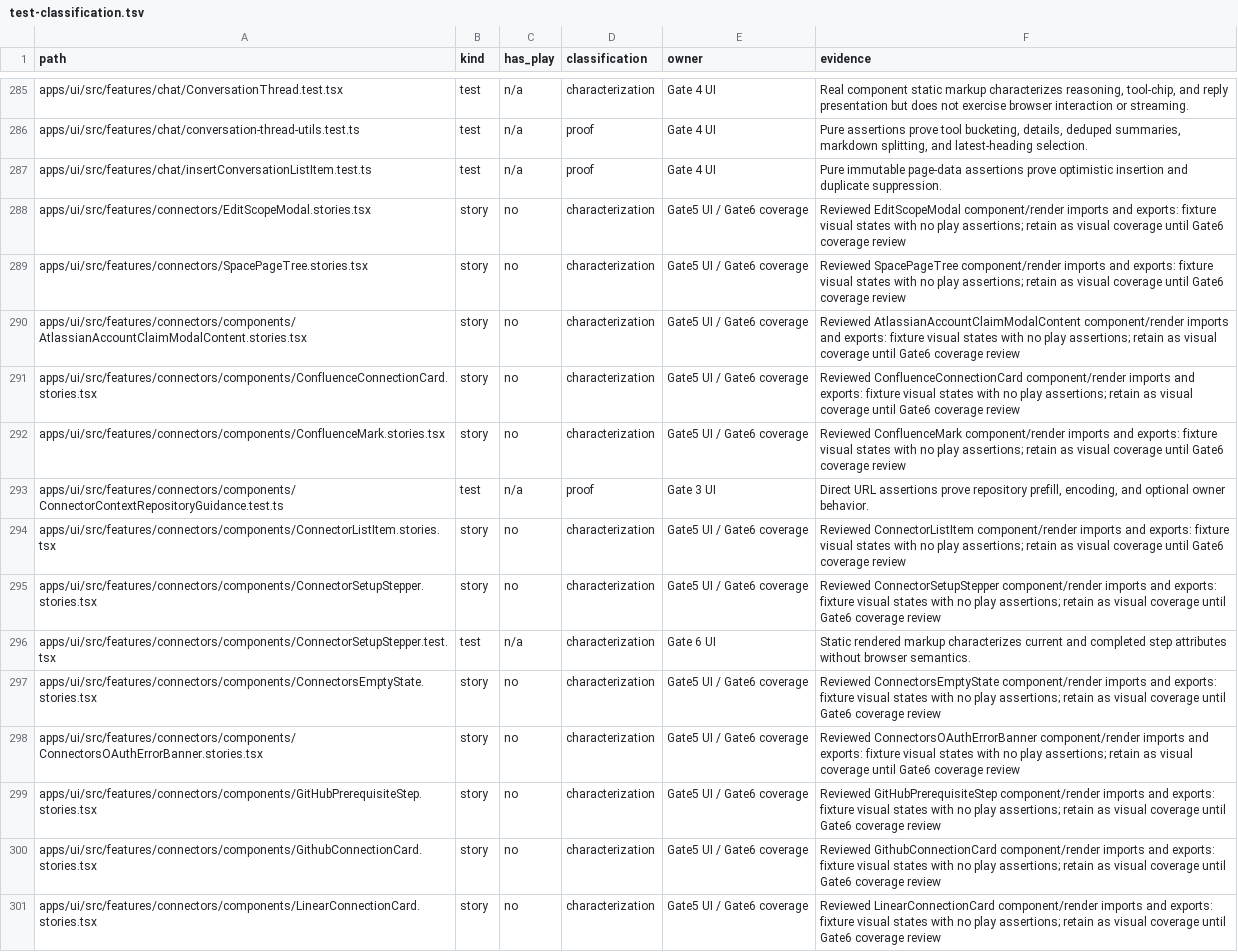
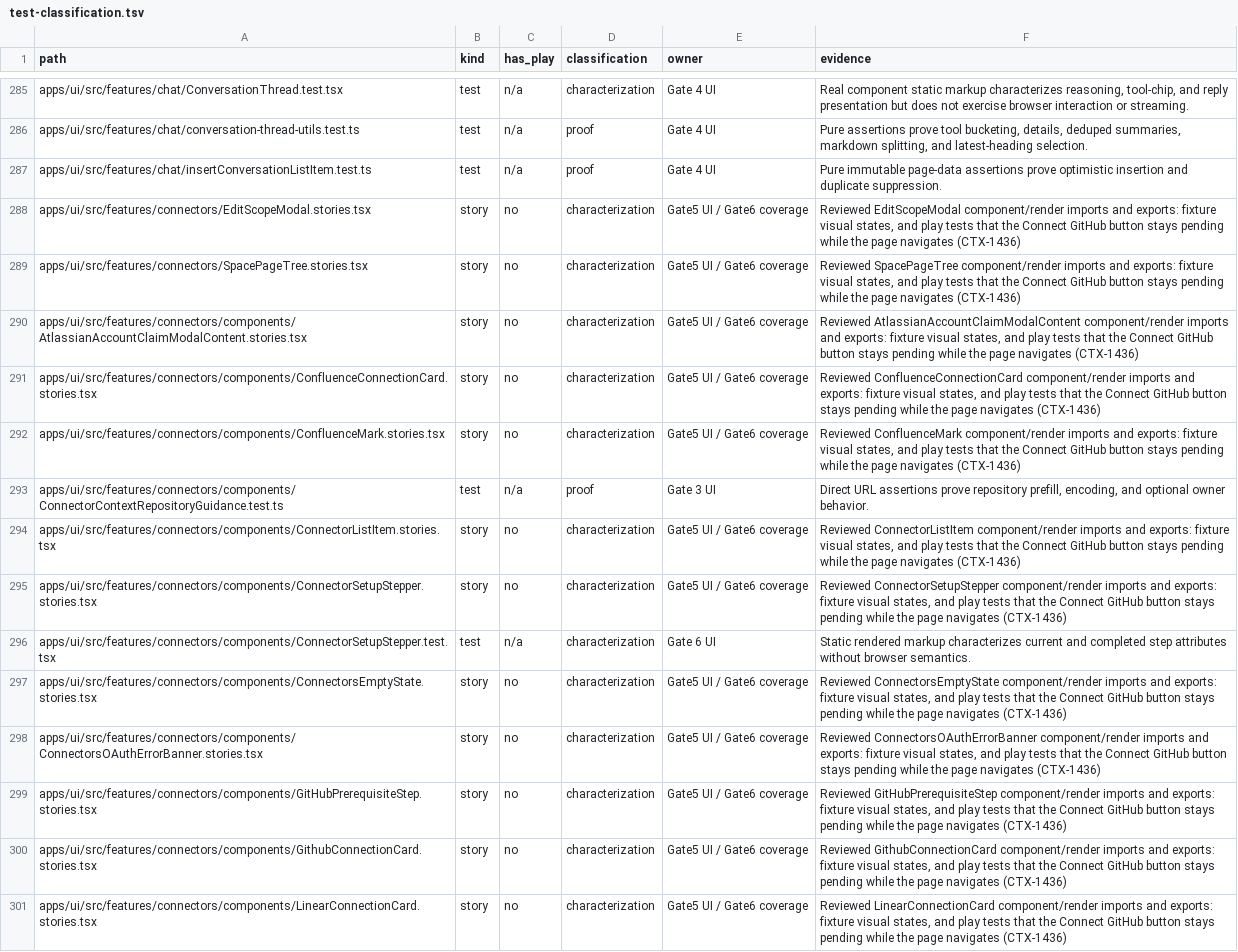
Before and after one commit to ctxpipe-ai/ctxpipe, a TSV file: scripts/ci/test-classification.tsv, drawn as a sheet; only a part is shown, gaps mark what is left out; the diff covers the shown part only; the diff names each change by its address in the sheet, - before the commit and + after, or states it on an @@ line.

```diff
--- a/scripts/ci/test-classification.tsv
+++ b/scripts/ci/test-classification.tsv
-F288 (evidence): …fixture visual states with no play assertions; retain as visual coverage until Gate6 coverage review
+F288 (evidence): …fixture visual states, and play tests that the Connect GitHub button stays pending while the page navigates (CTX-1436)
-F289 (evidence): …fixture visual states with no play assertions; retain as visual coverage until Gate6 coverage review
+F289 (evidence): …fixture visual states, and play tests that the Connect GitHub button stays pending while the page navigates (CTX-1436)
-F290 (evidence): …fixture visual states with no play assertions; retain as visual coverage until Gate6 coverage review
+F290 (evidence): …fixture visual states, and play tests that the Connect GitHub button stays pending while the page navigates (CTX-1436)
-F291 (evidence): …fixture visual states with no play assertions; retain as visual coverage until Gate6 coverage review
+F291 (evidence): …fixture visual states, and play tests that the Connect GitHub button stays pending while the page navigates (CTX-1436)
-F292 (evidence): …fixture visual states with no play assertions; retain as visual coverage until Gate6 coverage review
+F292 (evidence): …fixture visual states, and play tests that the Connect GitHub button stays pending while the page navigates (CTX-1436)
-F294 (evidence): …fixture visual states with no play assertions; retain as visual coverage until Gate6 coverage review
+F294 (evidence): …fixture visual states, and play tests that the Connect GitHub button stays pending while the page navigates (CTX-1436)
-F295 (evidence): …fixture visual states with no play assertions; retain as visual coverage until Gate6 coverage review
+F295 (evidence): …fixture visual states, and play tests that the Connect GitHub button stays pending while the page navigates (CTX-1436)
-F297 (evidence): …fixture visual states with no play assertions; retain as visual coverage until Gate6 coverage review
+F297 (evidence): …fixture visual states, and play tests that the Connect GitHub button stays pending while the page navigates (CTX-1436)
-F298 (evidence): …fixture visual states with no play assertions; retain as visual coverage until Gate6 coverage review
+F298 (evidence): …fixture visual states, and play tests that the Connect GitHub button stays pending while the page navigates (CTX-1436)
-F299 (evidence): …fixture visual states with no play assertions; retain as visual coverage until Gate6 coverage review
+F299 (evidence): …fixture visual states, and play tests that the Connect GitHub button stays pending while the page navigates (CTX-1436)
-F300 (evidence): …fixture visual states with no play assertions; retain as visual coverage until Gate6 coverage review
+F300 (evidence): …fixture visual states, and play tests that the Connect GitHub button stays pending while the page navigates (CTX-1436)
-F301 (evidence): …fixture visual states with no play assertions; retain as visual coverage until Gate6 coverage review
+F301 (evidence): …fixture visual states, and play tests that the Connect GitHub button stays pending while the page navigates (CTX-1436)
```
Also changed, not shown: 39 edited cells elsewhere in this file, 6 other files.
